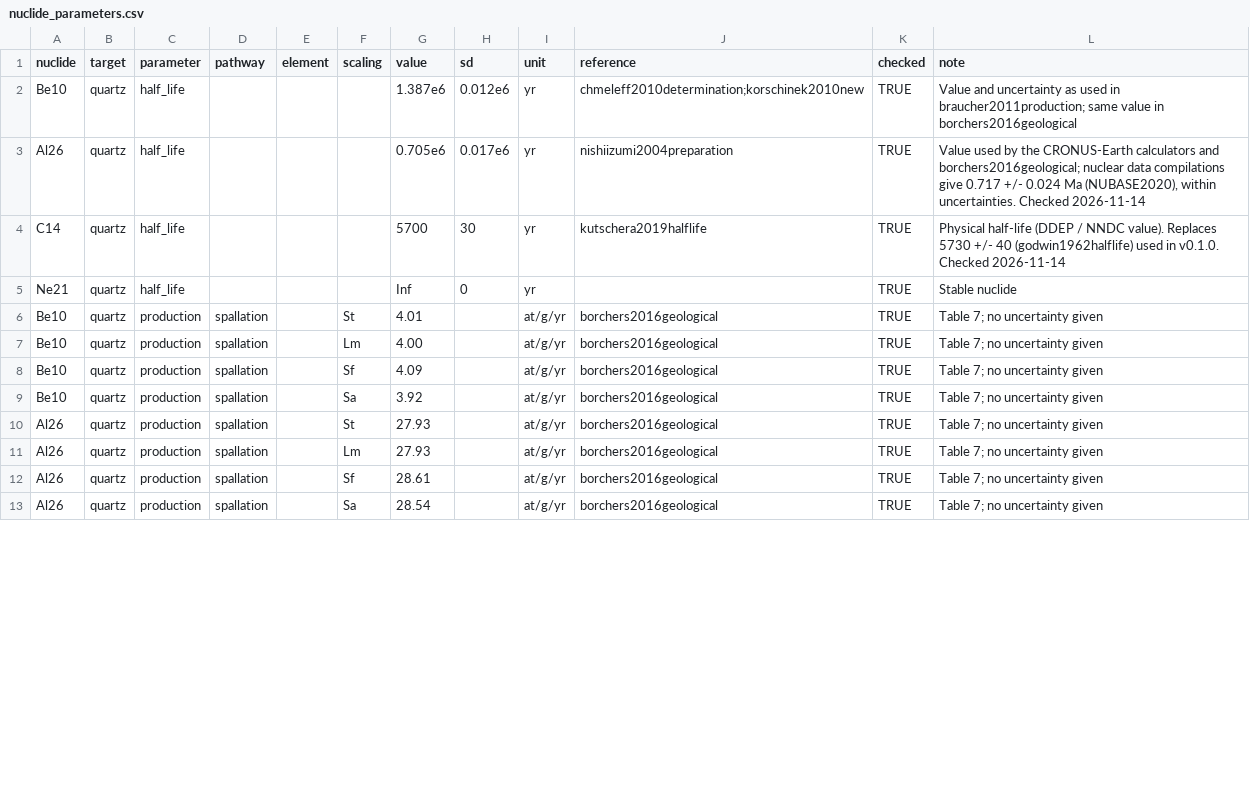
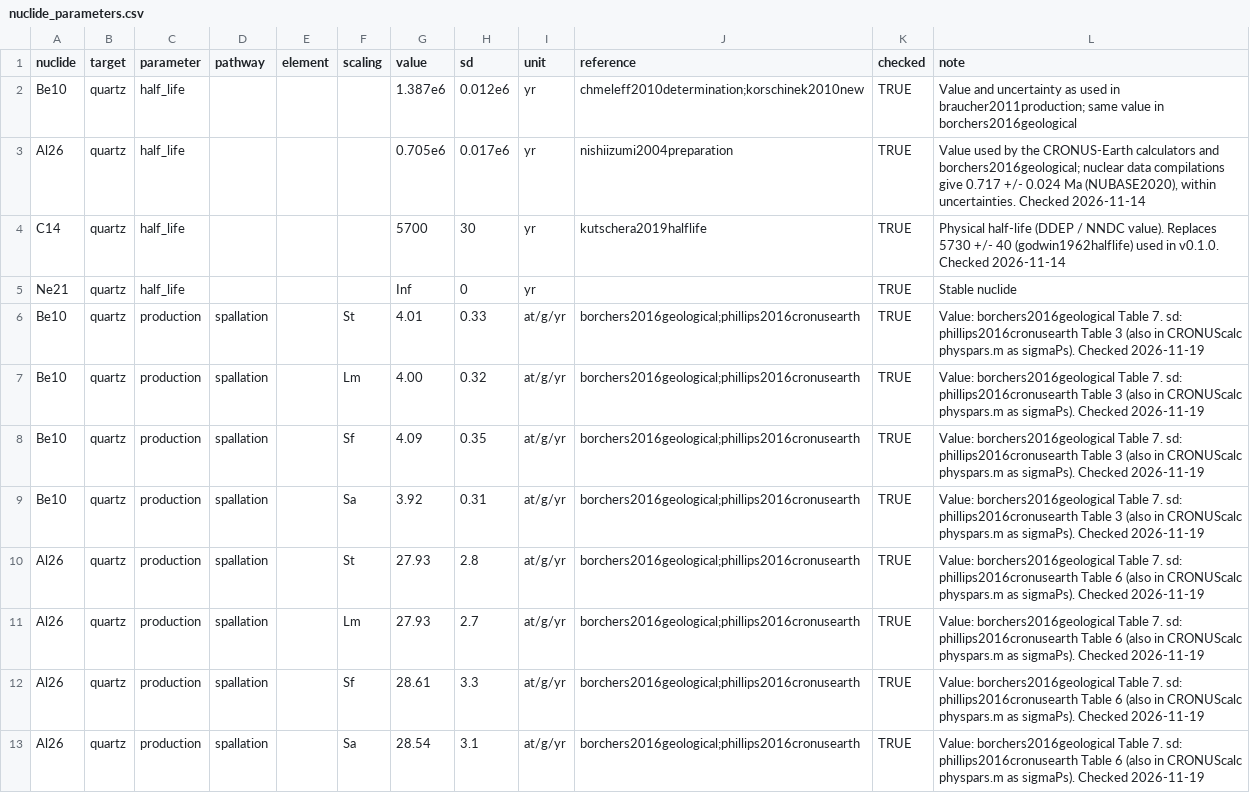
Before and after one commit to VincentGodard/TCNtools, a CSV file: data-raw/nuclide_parameters.csv, drawn as a sheet; only a part is shown; the diff covers the shown part only.

```diff
--- a/data-raw/nuclide_parameters.csv
+++ b/data-raw/nuclide_parameters.csv
@@ -5,9 +5,9 @@ C14,quartz,half_life,,,,5700,30,yr,kutschera2019halflife,TRUE,"Physical half-lif
 Ne21,quartz,half_life,,,,Inf,0,yr,,TRUE,"Stable nuclide"
-Be10,quartz,production,spallation,,St,4.01,,at/g/yr,borchers2016geological,TRUE,"Table 7; no uncertainty given"
-Be10,quartz,production,spallation,,Lm,4.00,,at/g/yr,borchers2016geological,TRUE,"Table 7; no uncertainty given"
-Be10,quartz,production,spallation,,Sf,4.09,,at/g/yr,borchers2016geological,TRUE,"Table 7; no uncertainty given"
-Be10,quartz,production,spallation,,Sa,3.92,,at/g/yr,borchers2016geological,TRUE,"Table 7; no uncertainty given"
-Al26,quartz,production,spallation,,St,27.93,,at/g/yr,borchers2016geological,TRUE,"Table 7; no uncertainty given"
-Al26,quartz,production,spallation,,Lm,27.93,,at/g/yr,borchers2016geological,TRUE,"Table 7; no uncertainty given"
-Al26,quartz,production,spallation,,Sf,28.61,,at/g/yr,borchers2016geological,TRUE,"Table 7; no uncertainty given"
-Al26,quartz,production,spallation,,Sa,28.54,,at/g/yr,borchers2016geological,TRUE,"Table 7; no uncertainty given"
+Be10,quartz,production,spallation,,St,4.01,0.33,at/g/yr,borchers2016geological;phillips2016cronusearth,TRUE,"Value: borchers2016geological Table 7. sd: phillips2016cronusearth Table 3 (also in CRONUScalc physpars.m as sigmaPs). Checked 2026-11-19"
+Be10,quartz,production,spallation,,Lm,4.00,0.32,at/g/yr,borchers2016geological;phillips2016cronusearth,TRUE,"Value: borchers2016geological Table 7. sd: phillips2016cronusearth Table 3 (also in CRONUScalc physpars.m as sigmaPs). Checked 2026-11-19"
+Be10,quartz,production,spallation,,Sf,4.09,0.35,at/g/yr,borchers2016geological;phillips2016cronusearth,TRUE,"Value: borchers2016geological Table 7. sd: phillips2016cronusearth Table 3 (also in CRONUScalc physpars.m as sigmaPs). Checked 2026-11-19"
+Be10,quartz,production,spallation,,Sa,3.92,0.31,at/g/yr,borchers2016geological;phillips2016cronusearth,TRUE,"Value: borchers2016geological Table 7. sd: phillips2016cronusearth Table 3 (also in CRONUScalc physpars.m as sigmaPs). Checked 2026-11-19"
+Al26,quartz,production,spallation,,St,27.93,2.8,at/g/yr,borchers2016geological;phillips2016cronusearth,TRUE,"Value: borchers2016geological Table 7. sd: phillips2016cronusearth Table 6 (also in CRONUScalc physpars.m as sigmaPs). Checked 2026-11-19"
+Al26,quartz,production,spallation,,Lm,27.93,2.7,at/g/yr,borchers2016geological;phillips2016cronusearth,TRUE,"Value: borchers2016geological Table 7. sd: phillips2016cronusearth Table 6 (also in CRONUScalc physpars.m as sigmaPs). Checked 2026-11-19"
+Al26,quartz,production,spallation,,Sf,28.61,3.3,at/g/yr,borchers2016geological;phillips2016cronusearth,TRUE,"Value: borchers2016geological Table 7. sd: phillips2016cronusearth Table 6 (also in CRONUScalc physpars.m as sigmaPs). Checked 2026-11-19"
+Al26,quartz,production,spallation,,Sa,28.54,3.1,at/g/yr,borchers2016geological;phillips2016cronusearth,TRUE,"Value: borchers2016geological Table 7. sd: phillips2016cronusearth Table 6 (also in CRONUScalc physpars.m as sigmaPs). Checked 2026-11-19"
```
Also changed, not shown: 32 edited cells elsewhere in this file, 10 other files.
